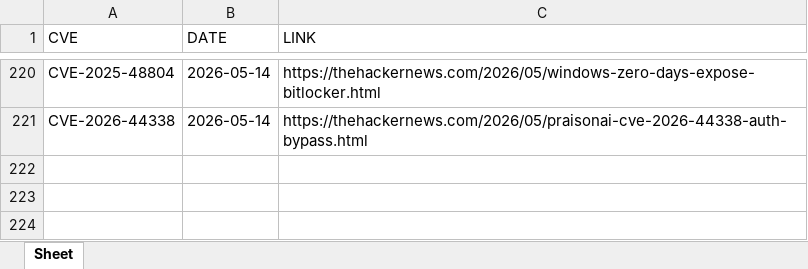
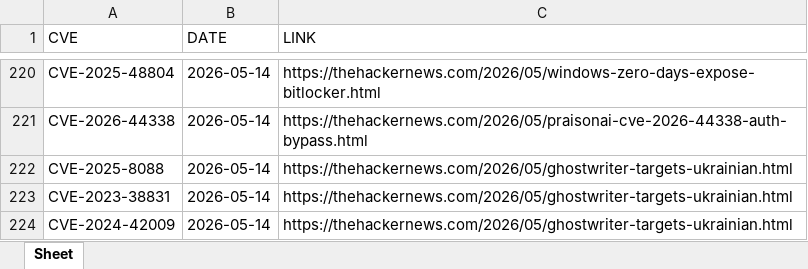
Before and after one commit to thanujbtech-lgtm/hackernews_cve, an Excel workbook: data.xlsx, sheet Sheet, drawn as a sheet; only a part is shown, gaps mark what is left out; values as stored, in another font and other column widths than the file's, no borders; the diff names each change by its address in the sheet, - before the commit and + after, or states it on an @@ line.

```diff
--- a/data.xlsx (sheet Sheet)
+++ b/data.xlsx (sheet Sheet)
+row 222: CVE-2025-8088 | 2026-05-14 | https://thehackernews.com/2026/05/ghostwriter-targets-ukrainian.html
+row 223: CVE-2023-38831 | 2026-05-14 | https://thehackernews.com/2026/05/ghostwriter-targets-ukrainian.html
+row 224: CVE-2024-42009 | 2026-05-14 | https://thehackernews.com/2026/05/ghostwriter-targets-ukrainian.html
```
